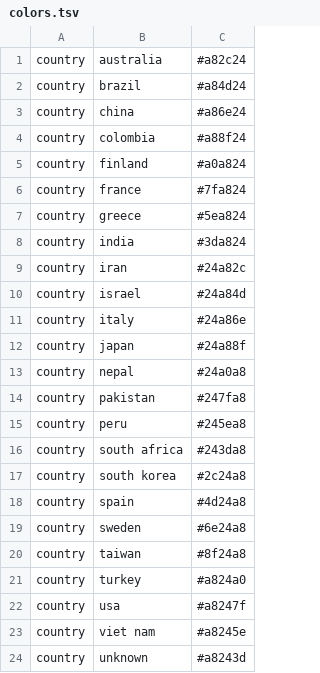
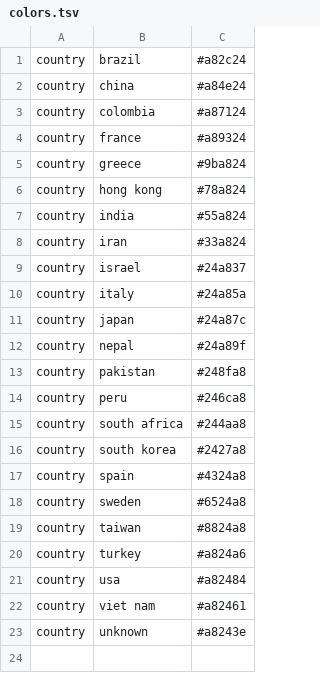
Before and after one commit to hivlab/sarscov2-epidemiology, a TSV file: config/colors.tsv, drawn as a sheet.

```diff
--- a/config/colors.tsv
+++ b/config/colors.tsv
@@ -1,24 +1,23 @@
-country	australia	#a82c24
-country	brazil	#a84d24
-country	china	#a86e24
-country	colombia	#a88f24
-country	finland	#a0a824
-country	france	#7fa824
-country	greece	#5ea824
-country	india	#3da824
-country	iran	#24a82c
-country	israel	#24a84d
-country	italy	#24a86e
-country	japan	#24a88f
-country	nepal	#24a0a8
-country	pakistan	#247fa8
-country	peru	#245ea8
-country	south africa	#243da8
-country	south korea	#2c24a8
-country	spain	#4d24a8
-country	sweden	#6e24a8
-country	taiwan	#8f24a8
-country	turkey	#a824a0
-country	usa	#a8247f
-country	viet nam	#a8245e
-country	unknown	#a8243d
+country	brazil	#a82c24
+country	china	#a84e24
+country	colombia	#a87124
+country	france	#a89324
+country	greece	#9ba824
+country	hong kong	#78a824
+country	india	#55a824
+country	iran	#33a824
+country	israel	#24a837
+country	italy	#24a85a
+country	japan	#24a87c
+country	nepal	#24a89f
+country	pakistan	#248fa8
+country	peru	#246ca8
+country	south africa	#244aa8
+country	south korea	#2427a8
+country	spain	#4324a8
+country	sweden	#6524a8
+country	taiwan	#8824a8
+country	turkey	#a824a6
+country	usa	#a82484
+country	viet nam	#a82461
+country	unknown	#a8243e
```
Also changed, not shown: config/lat_longs.tsv, 4 other files.
